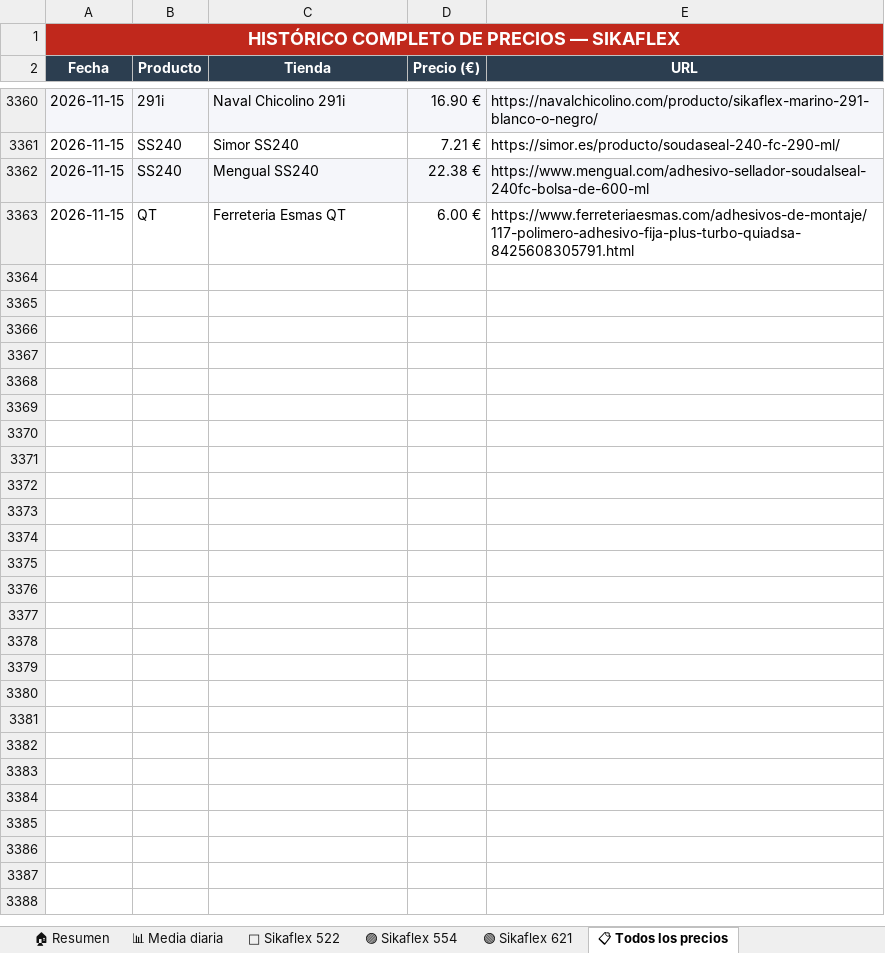
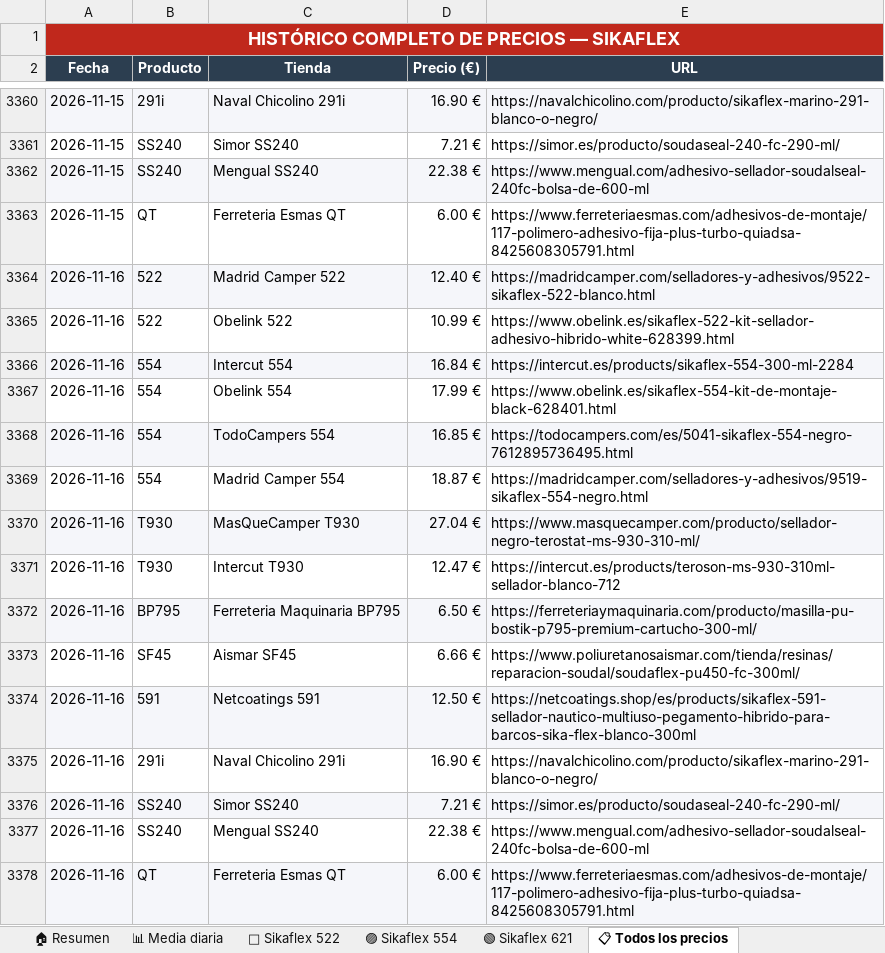
Before and after one commit to larri317/sikaflex-monitor, an Excel workbook: precios_sikaflex.xlsx, sheet 📋 Todos los precios, drawn as a sheet; only a part is shown, gaps mark what is left out; values as stored, in another font and other column widths than the file's, no borders; the diff names each change by its address in the sheet, - before the commit and + after, or states it on an @@ line.

```diff
--- a/precios_sikaflex.xlsx (sheet 📋 Todos los precios)
+++ b/precios_sikaflex.xlsx (sheet 📋 Todos los precios)
+row 3364: 2026-11-16 | 522 | Madrid Camper 522 | 12.40 € | https://madridcamper.com/selladores-y-adhesivos/9522-sikaflex-522-blanco.html
+row 3365: 2026-11-16 | 522 | Obelink 522 | 10.99 € | https://www.obelink.es/sikaflex-522-kit-sellador-adhesivo-hibrido-white-628399.html
+row 3366: 2026-11-16 | 554 | Intercut 554 | 16.84 € | https://intercut.es/products/sikaflex-554-300-ml-2284
+row 3367: 2026-11-16 | 554 | Obelink 554 | 17.99 € | https://www.obelink.es/sikaflex-554-kit-de-montaje-black-628401.html
+row 3368: 2026-11-16 | 554 | TodoCampers 554 | 16.85 € | https://todocampers.com/es/5041-sikaflex-554-negro-7612895736495.html
+row 3369: 2026-11-16 | 554 | Madrid Camper 554 | 18.87 € | https://madridcamper.com/selladores-y-adhesivos/9519-sikaflex-554-negro.html
+row 3370: 2026-11-16 | T930 | MasQueCamper T930 | 27.04 € | https://www.masquecamper.com/producto/sellador-negro-terostat-ms-930-310-ml/
+row 3371: 2026-11-16 | T930 | Intercut T930 | 12.47 € | https://intercut.es/products/teroson-ms-930-310ml-sellador-blanco-712
+row 3372: 2026-11-16 | BP795 | Ferreteria Maquinaria BP795 | 6.50 € | https://ferreteriaymaquinaria.com/producto/masilla-pu-bostik-p795-premium-cartucho-300-ml/
+row 3373: 2026-11-16 | SF45 | Aismar SF45 | 6.66 € | https://www.poliuretanosaismar.com/tienda/resinas/reparacion-soudal/soudaflex-pu450-fc-300ml/
+row 3374: 2026-11-16 | 591 | Netcoatings 591 | 12.50 € | https://netcoatings.shop/es/products/sikaflex-591-sellador-nautico-multiuso-pegamento-hibrido-para-barcos-sika-flex-blanco-300ml
+row 3375: 2026-11-16 | 291i | Naval Chicolino 291i | 16.90 € | https://navalchicolino.com/producto/sikaflex-marino-291-blanco-o-negro/
+row 3376: 2026-11-16 | SS240 | Simor SS240 | 7.21 € | https://simor.es/producto/soudaseal-240-fc-290-ml/
+row 3377: 2026-11-16 | SS240 | Mengual SS240 | 22.38 € | https://www.mengual.com/adhesivo-sellador-soudalseal-240fc-bolsa-de-600-ml
+row 3378: 2026-11-16 | QT | Ferreteria Esmas QT | 6.00 € | https://www.ferreteriaesmas.com/adhesivos-de-montaje/117-polimero-adhesivo-fija-plus-turbo-quiadsa-8425608305791.html
```
Also changed, not shown: sheet 🟣 Sikaflex 554, sheet 🏠 Resumen, sheet 📊 Media diaria, sheet 🔵 Sikaflex 522, charts or pictures, 1 other file.
